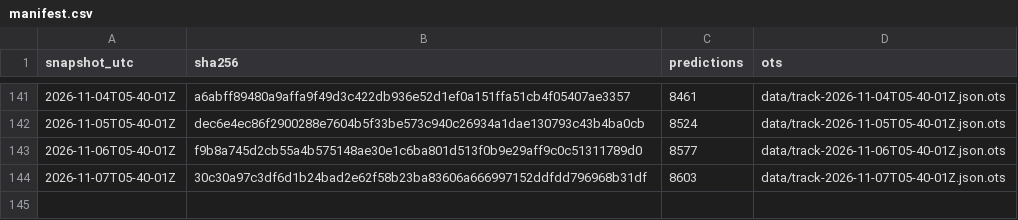
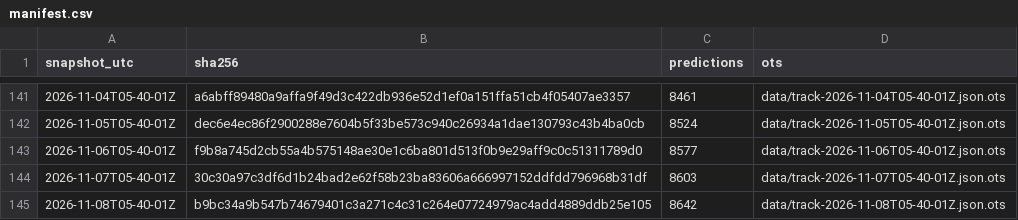
Before and after one commit to tipsaudit/track-record-public, a CSV file: manifest.csv, drawn as a sheet; only a part is shown, gaps mark what is left out.

Commit message:
track record snapshot 2026-11-08T05-40-01Z · 8642 predictions · sha256 b9bc34a9b547

```diff
--- a/manifest.csv
+++ b/manifest.csv
@@ -144 +144,2 @@ snapshot_utc,sha256,predictions,ots
 2026-11-07T05-40-01Z,30c30a97c3df6d1b24bad2e62f58b23ba83606a666997152ddfdd796968b31df,8603,data/track-2026-11-07T05-40-01Z.json.ots
+2026-11-08T05-40-01Z,b9bc34a9b547b74679401c3a271c4c31c264e07724979ac4add4889ddb25e105,8642,data/track-2026-11-08T05-40-01Z.json.ots
```
Also changed, not shown: 6 other files.
